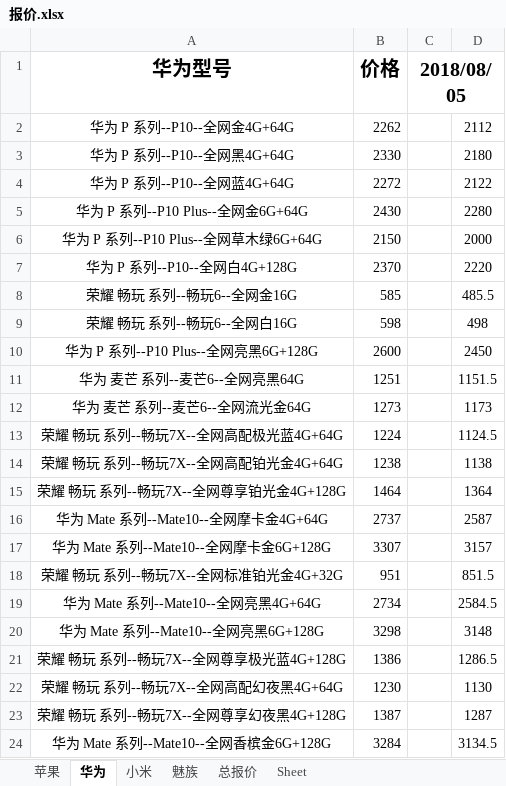
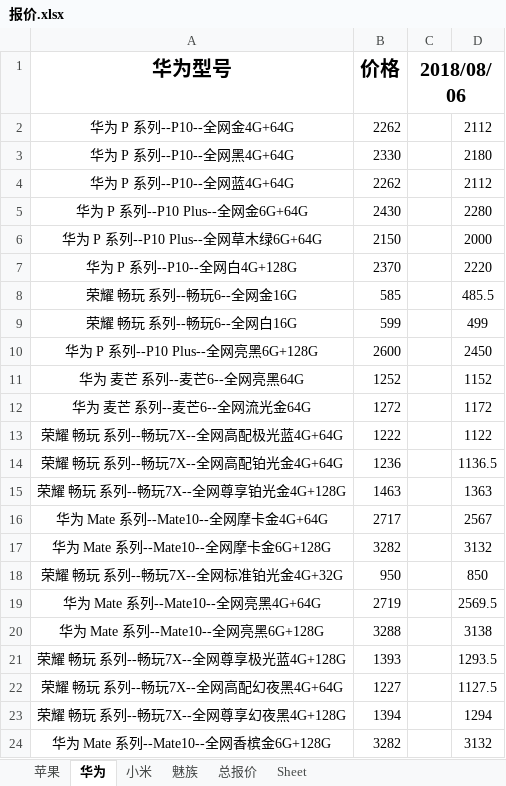
Before and after one commit to lcscim/python-demo, an Excel workbook: project/yilaitong/报价.xlsx, sheet 华为, drawn as a sheet; only a part is shown; values as stored, in another font and other column widths than the file's, no borders; the diff covers the shown part only; the diff names each change by its address in the sheet, - before the commit and + after, or states it on an @@ line.

```diff
--- a/project/yilaitong/报价.xlsx (sheet 华为)
+++ b/project/yilaitong/报价.xlsx (sheet 华为)
-C1: 2018/08/05
+C1: 2018/08/06
-B4 (价格): 2272
+B4 (价格): 2262
-D4: 2122
+D4: 2112
-B9 (价格): 598
+B9 (价格): 599
-D9: 498
+D9: 499
-B11 (价格): 1251
+B11 (价格): 1252
-D11: 1151.5
+D11: 1152
-B12 (价格): 1273
+B12 (价格): 1272
-D12: 1173
+D12: 1172
-B13 (价格): 1224
+B13 (价格): 1222
-D13: 1124.5
+D13: 1122
-B14 (价格): 1238
+B14 (价格): 1236
-D14: 1138
+D14: 1136.5
-B15 (价格): 1464
+B15 (价格): 1463
-D15: 1364
+D15: 1363
-B16 (价格): 2737
+B16 (价格): 2717
-D16: 2587
+D16: 2567
-B17 (价格): 3307
+B17 (价格): 3282
-D17: 3157
+D17: 3132
-B18 (价格): 951
+B18 (价格): 950
-D18: 851.5
+D18: 850
-B19 (价格): 2734
+B19 (价格): 2719
-D19: 2584.5
+D19: 2569.5
-B20 (价格): 3298
+B20 (价格): 3288
-D20: 3148
+D20: 3138
-B21 (价格): 1386
+B21 (价格): 1393
-D21: 1286.5
+D21: 1293.5
-B22 (价格): 1230
+B22 (价格): 1227
-D22: 1130
+D22: 1127.5
-B23 (价格): 1387
+B23 (价格): 1394
-D23: 1287
+D23: 1294
-B24 (价格): 3284
+B24 (价格): 3282
-D24: 3134.5
+D24: 3132
```
Also changed, not shown: 3 added rows, 3 removed rows, 1 moved row and 229 edited cells elsewhere in this sheet, sheet 总报价, sheet 小米, sheet 苹果, sheet 魅族, 2 other files.
